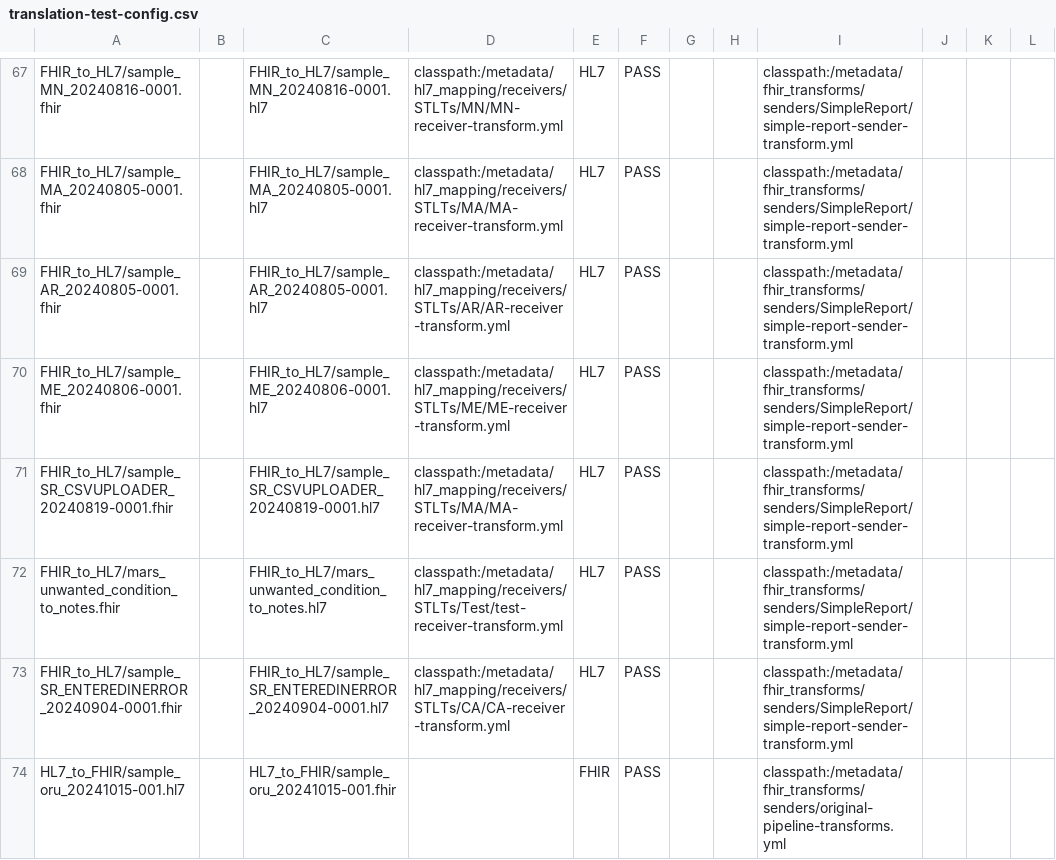
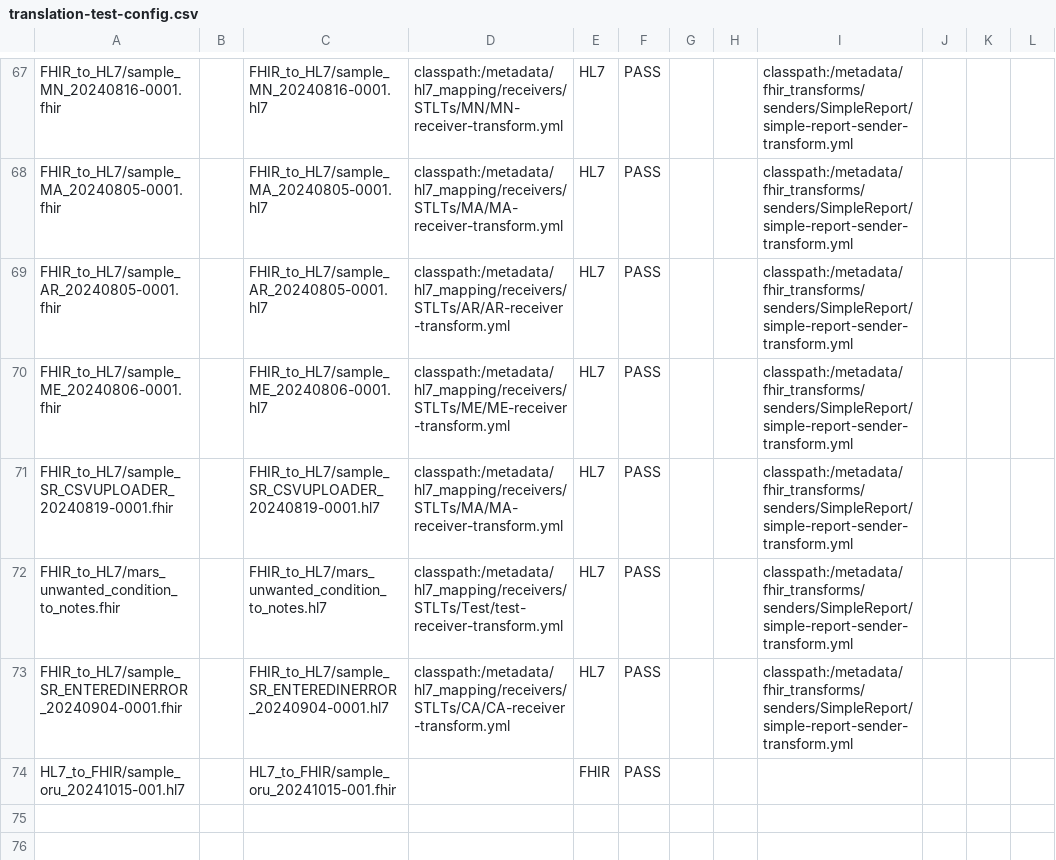
Before and after one commit to CDCgov/prime-reportstream, a CSV file: prime-router/src/testIntegration/resources/datatests/translation-test-config.csv, drawn as a sheet; only a part is shown, gaps mark what is left out.

Commit message:
update hl7 to fhir integration test

```diff
--- a/prime-router/src/testIntegration/resources/datatests/translation-test-config.csv
+++ b/prime-router/src/testIntegration/resources/datatests/translation-test-config.csv
@@ -73,2 +73,2 @@ FHIR_to_HL7/mars_unwanted_condition_to_notes.fhir,,FHIR_to_HL7/mars_unwanted_con
 FHIR_to_HL7/sample_SR_ENTEREDINERROR_20240904-0001.fhir,,FHIR_to_HL7/sample_SR_ENTEREDINERROR_20240904-0001.hl7,classpath:/metadata/hl7_mapping/receivers/STLTs/CA/CA-receiver-transform.yml,HL7,PASS,"","","classpath:/metadata/fhir_transforms/senders/SimpleReport/simple-report-sender-transform.yml","","",""
-HL7_to_FHIR/sample_oru_20241015-001.hl7,,HL7_to_FHIR/sample_oru_20241015-001.fhir,,FHIR,PASS,"","","classpath:/metadata/fhir_transforms/senders/original-pipeline-transforms.yml","","",""
+HL7_to_FHIR/sample_oru_20241015-001.hl7,,HL7_to_FHIR/sample_oru_20241015-001.fhir,,FHIR,PASS,"","","","","",""
```
Also changed, not shown: 1 other file.
